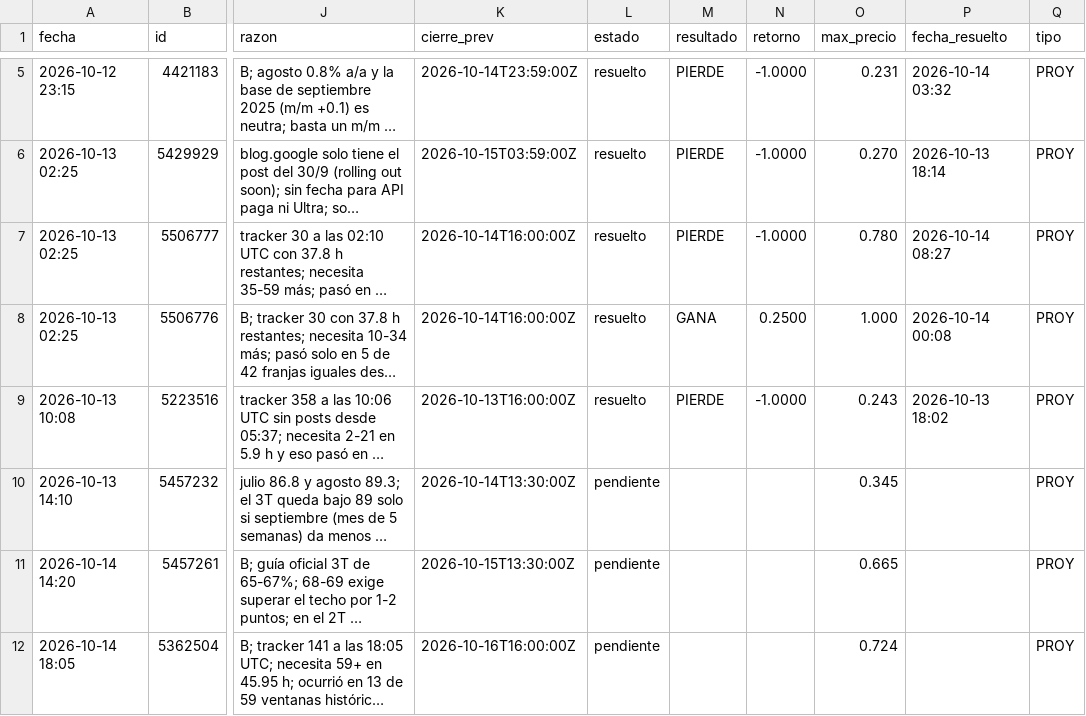
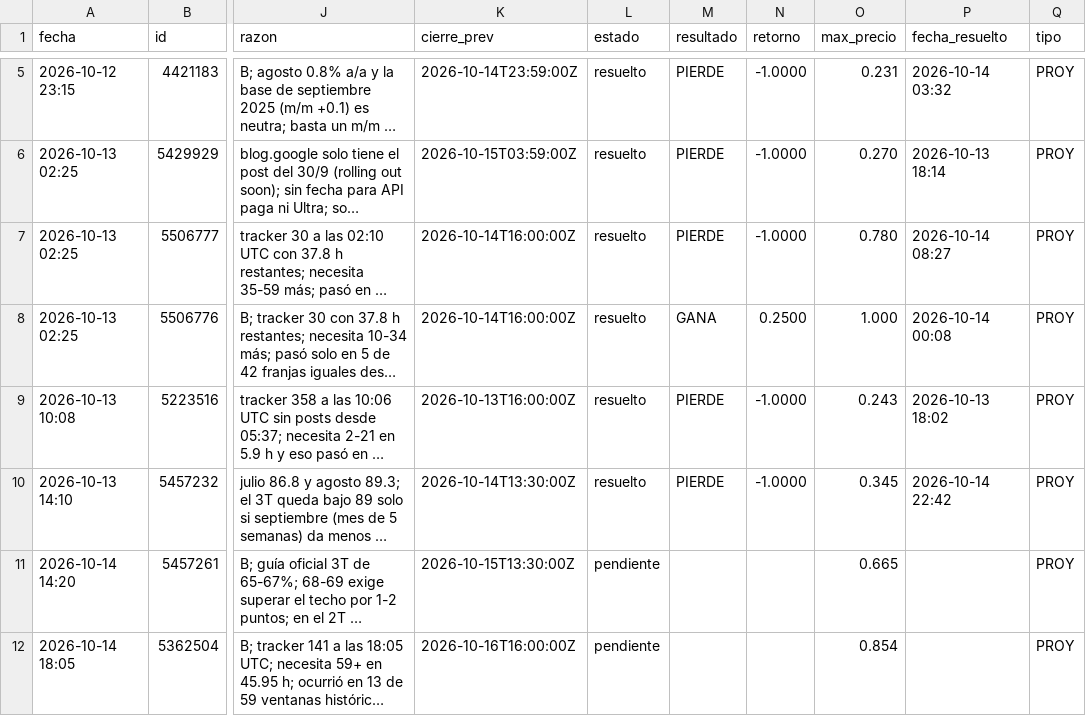
Before and after one commit to MiltonRoa/poly-reglas, a CSV file: registro.csv, drawn as a sheet; only a part is shown, gaps mark what is left out; long unchanged cells end in …; the diff names each change by its address in the sheet, - before the commit and + after, or states it on an @@ line.

```diff
--- a/registro.csv
+++ b/registro.csv
-L10 (estado): pendiente
+L10 (estado): resuelto
-M10 (resultado): (empty)
+M10 (resultado): PIERDE
-N10 (retorno): (empty)
+N10 (retorno): -1.0000
-P10 (fecha_resuelto): (empty)
+P10 (fecha_resuelto): 2026-10-14 22:42
-O12 (max_precio): 0.724
+O12 (max_precio): 0.854
```
Also changed, not shown: 4 other files.
